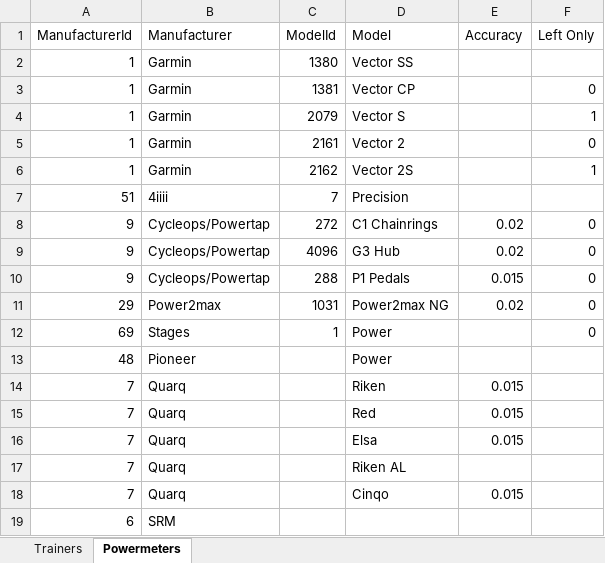
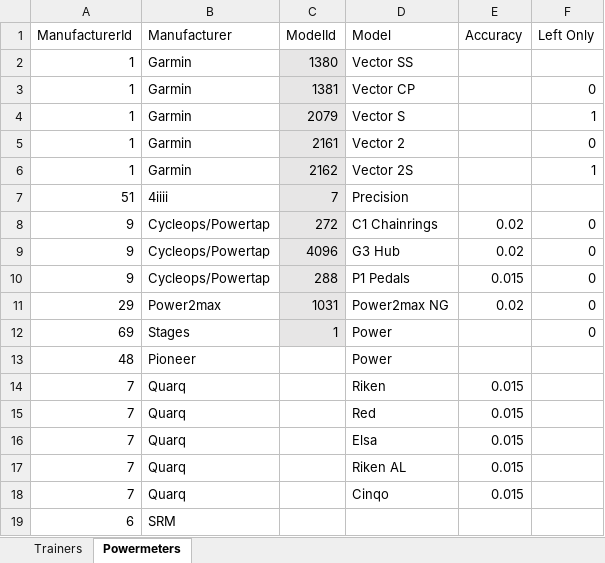
Before and after one commit to ajsb85/zwiftalizer, an Excel workbook: docs/trainers.xlsx, sheet Powermeters, drawn as a sheet; only a part is shown; values as stored, in another font and other column widths than the file's, no borders; the diff names each change by its address in the sheet, - before the commit and + after, or states it on an @@ line.

```diff
--- a/docs/trainers.xlsx (sheet Powermeters)
+++ b/docs/trainers.xlsx (sheet Powermeters)
-C2:C12 fill: none
+C2:C12 fill: #E7E6E6
-E17 (Accuracy): (empty)
+E17 (Accuracy): 0.015
```
Also changed, not shown: sheet Trainers.
